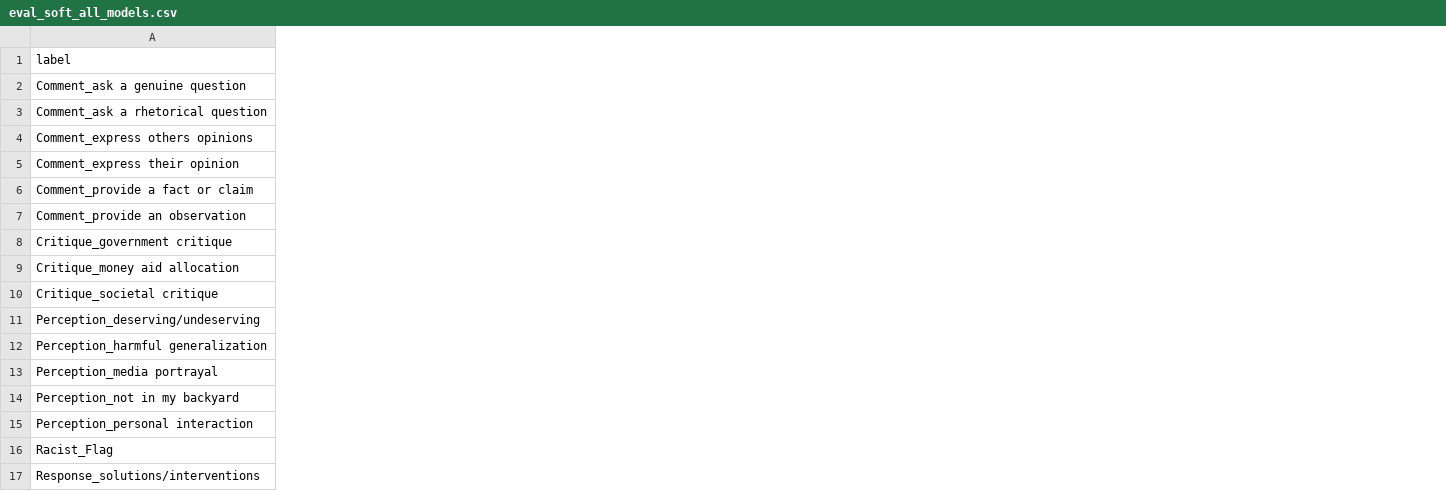
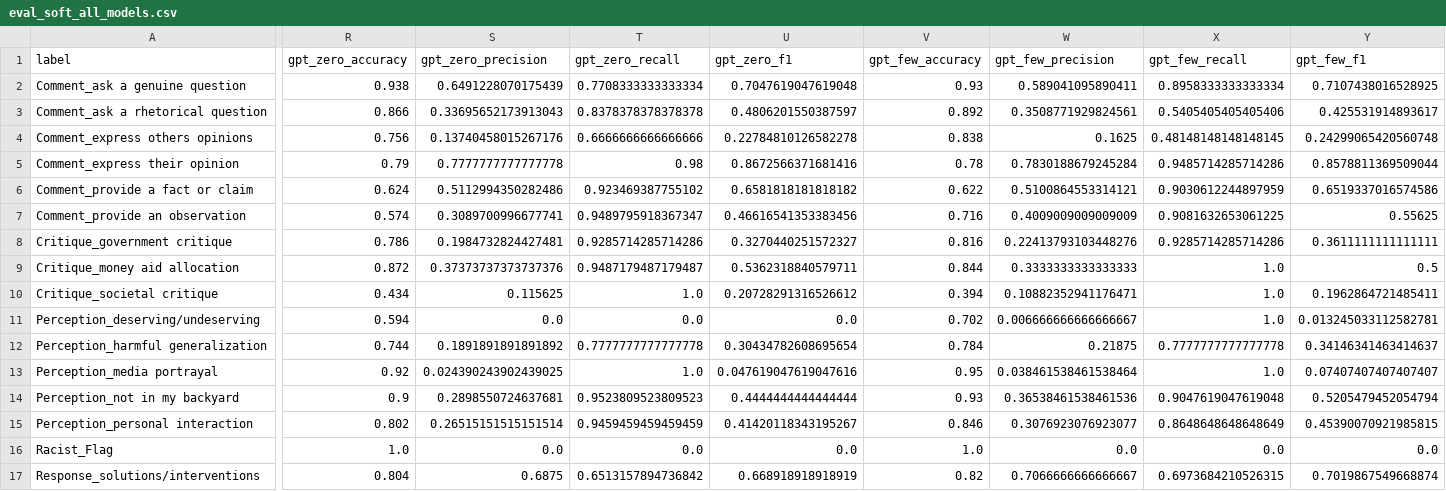
Before and after one commit to Homelessness-Project/Multimodal-PEH-Classification, a CSV file: output/annotation/eval_soft_all_models.csv, drawn as a sheet; only a part is shown, gaps mark what is left out; the diff names each change by its address in the sheet, - before the commit and + after, or states it on an @@ line.

Commit message:
soft label script

```diff
--- a/output/annotation/eval_soft_all_models.csv
+++ b/output/annotation/eval_soft_all_models.csv
+column R (gpt_zero_accuracy), rows 2-17: 0.938 | 0.866 | 0.756 | 0.79 | 0.624 | 0.574 | 0.786 | 0.872 | 0.434 | 0.594 | 0.744 | 0.92 | 0.9 | 0.802 | 1.0 | 0.804
+column S (gpt_zero_precision), rows 2-17: 0.6491228070175439 | 0.33695652173913043 | 0.13740458015267176 | 0.7777777777777778 | 0.5112994350282486 | 0.3089700996677741 | 0.1984732824427481 | 0.37373737373737376 | 0.115625 | 0.0 | 0.1891891891891892 | 0.024390243902439025 | 0.2898550724637681 | 0.26515151515151514 | 0.0 | 0.6875
+column T (gpt_zero_recall), rows 2-17: 0.7708333333333334 | 0.8378378378378378 | 0.6666666666666666 | 0.98 | 0.923469387755102 | 0.9489795918367347 | 0.9285714285714286 | 0.9487179487179487 | 1.0 | 0.0 | 0.7777777777777778 | 1.0 | 0.9523809523809523 | 0.9459459459459459 | 0.0 | 0.6513157894736842
+column U (gpt_zero_f1), rows 2-17: 0.7047619047619048 | 0.4806201550387597 | 0.22784810126582278 | 0.8672566371681416 | 0.6581818181818182 | 0.46616541353383456 | 0.3270440251572327 | 0.5362318840579711 | 0.20728291316526612 | 0.0 | 0.30434782608695654 | 0.047619047619047616 | 0.4444444444444444 | 0.41420118343195267 | 0.0 | 0.668918918918919
+column V (gpt_few_accuracy), rows 2-17: 0.93 | 0.892 | 0.838 | 0.78 | 0.622 | 0.716 | 0.816 | 0.844 | 0.394 | 0.702 | 0.784 | 0.95 | 0.93 | 0.846 | 1.0 | 0.82
+column W (gpt_few_precision), rows 2-17: 0.589041095890411 | 0.3508771929824561 | 0.1625 | 0.7830188679245284 | 0.5100864553314121 | 0.4009009009009009 | 0.22413793103448276 | 0.3333333333333333 | 0.10882352941176471 | 0.006666666666666667 | 0.21875 | 0.038461538461538464 | 0.36538461538461536 | 0.3076923076923077 | 0.0 | 0.7066666666666667
+column X (gpt_few_recall), rows 2-17: 0.8958333333333334 | 0.5405405405405406 | 0.48148148148148145 | 0.9485714285714286 | 0.9030612244897959 | 0.9081632653061225 | 0.9285714285714286 | 1.0 | 1.0 | 1.0 | 0.7777777777777778 | 1.0 | 0.9047619047619048 | 0.8648648648648649 | 0.0 | 0.6973684210526315
+column Y (gpt_few_f1), rows 2-17: 0.7107438016528925 | 0.425531914893617 | 0.24299065420560748 | 0.8578811369509044 | 0.6519337016574586 | 0.55625 | 0.3611111111111111 | 0.5 | 0.1962864721485411 | 0.013245033112582781 | 0.34146341463414637 | 0.07407407407407407 | 0.5205479452054794 | 0.45390070921985815 | 0.0 | 0.7019867549668874
```
Also changed, not shown: output/annotation/eval_soft_all_models_f1.csv, 1 other file.
